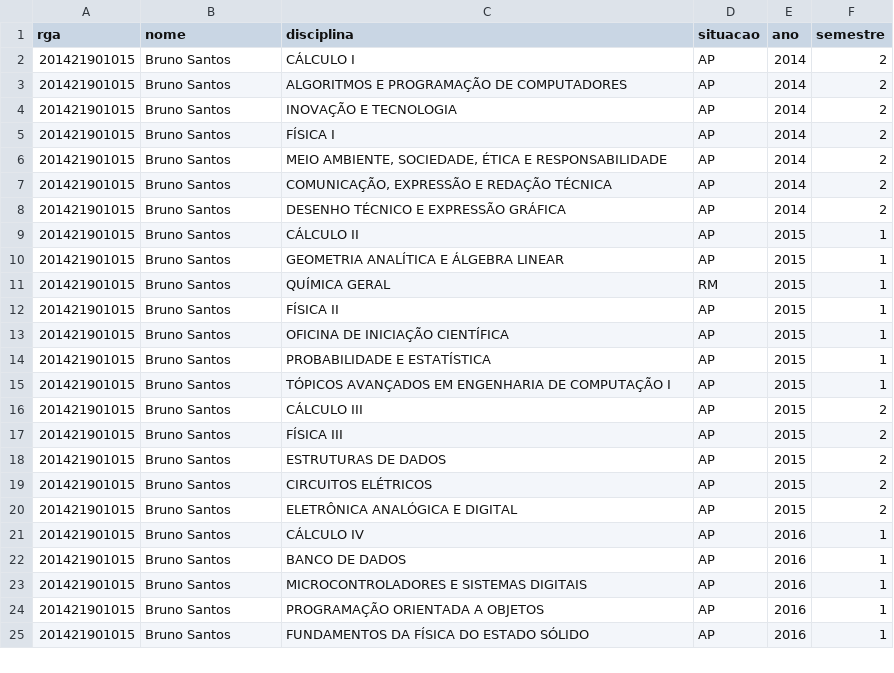
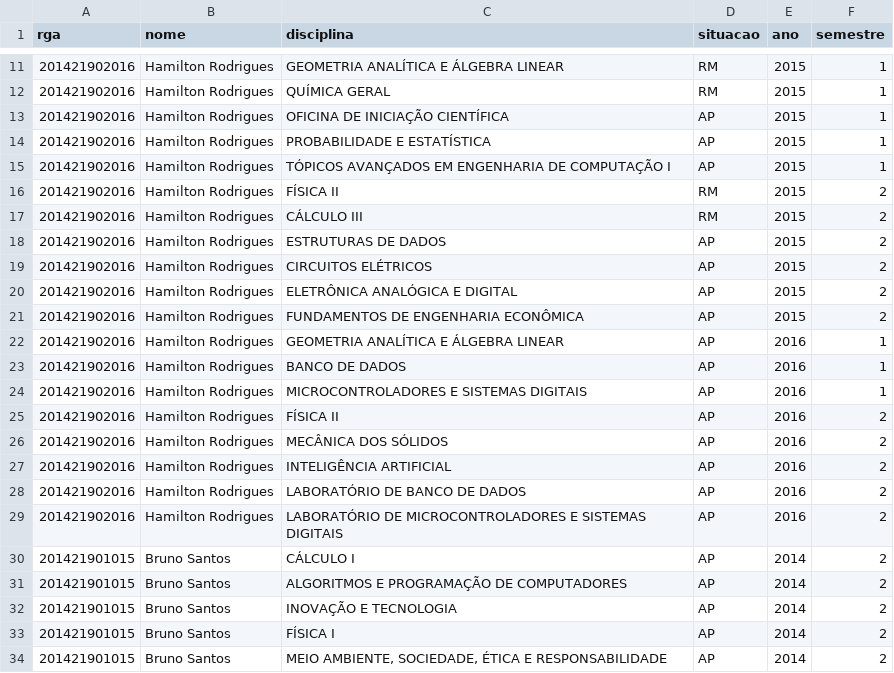
Before and after one commit to raonifst/academic-system, a CSV file: private/tests csv/academicRecordExample2.csv, drawn as a sheet; only a part is shown, gaps mark what is left out; the shorter side is filled out with more unchanged rows; the diff covers the shown part only.

Commit message:
some bug fixes on csv data and searchbox

```diff
--- a/private/tests csv/academicRecordExample2.csv
+++ b/private/tests csv/academicRecordExample2.csv
@@ -2 +11,20 @@
+201421902016,Hamilton Rodrigues,GEOMETRIA ANALÍTICA E ÁLGEBRA LINEAR,RM,2015,1
+201421902016,Hamilton Rodrigues,QUÍMICA GERAL,RM,2015,1
+201421902016,Hamilton Rodrigues,OFICINA DE INICIAÇÃO CIENTÍFICA,AP,2015,1
+201421902016,Hamilton Rodrigues,PROBABILIDADE E ESTATÍSTICA,AP,2015,1
+201421902016,Hamilton Rodrigues,TÓPICOS AVANÇADOS EM ENGENHARIA DE COMPUTAÇÃO I,AP,2015,1
+201421902016,Hamilton Rodrigues,FÍSICA II,RM,2015,2
+201421902016,Hamilton Rodrigues,CÁLCULO III,RM,2015,2
+201421902016,Hamilton Rodrigues,ESTRUTURAS DE DADOS,AP,2015,2
+201421902016,Hamilton Rodrigues,CIRCUITOS ELÉTRICOS,AP,2015,2
+201421902016,Hamilton Rodrigues,ELETRÔNICA ANALÓGICA E DIGITAL,AP,2015,2
+201421902016,Hamilton Rodrigues,FUNDAMENTOS DE ENGENHARIA ECONÔMICA,AP,2015,2
+201421902016,Hamilton Rodrigues,GEOMETRIA ANALÍTICA E ÁLGEBRA LINEAR,AP,2016,1
+201421902016,Hamilton Rodrigues,BANCO DE DADOS,AP,2016,1
+201421902016,Hamilton Rodrigues,MICROCONTROLADORES E SISTEMAS DIGITAIS,AP,2016,1
+201421902016,Hamilton Rodrigues,FÍSICA II,AP,2016,2
+201421902016,Hamilton Rodrigues,MECÂNICA DOS SÓLIDOS,AP,2016,2
+201421902016,Hamilton Rodrigues,INTELIGÊNCIA ARTIFICIAL,AP,2016,2
+201421902016,Hamilton Rodrigues,LABORATÓRIO DE BANCO DE DADOS,AP,2016,2
+201421902016,Hamilton Rodrigues,LABORATÓRIO DE MICROCONTROLADORES E SISTEMAS DIGITAIS,AP,2016,2
 201421901015,Bruno Santos,CÁLCULO I,AP,2014,2
```
Also changed, not shown: 9 added rows, 1 removed row and 2 edited cells elsewhere in this file, 4 other files.
